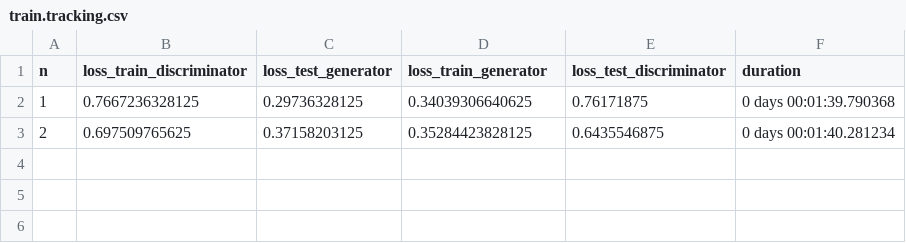
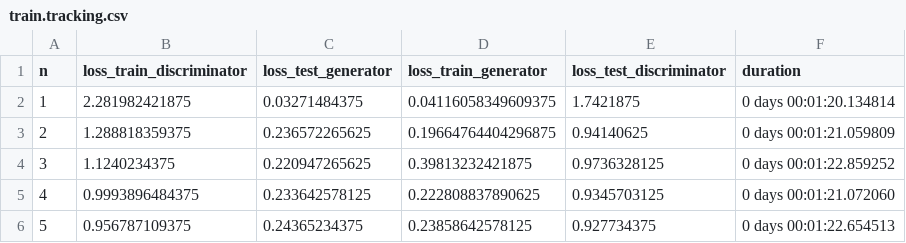
Before and after one commit to simon-muenker/LLM-Reinforcement-GAN, a CSV file: experiments/twon/results/train.tracking.csv, drawn as a sheet.

```diff
--- a/experiments/twon/results/train.tracking.csv
+++ b/experiments/twon/results/train.tracking.csv
@@ -1,3 +1,6 @@
 n,loss_train_discriminator,loss_test_generator,loss_train_generator,loss_test_discriminator,duration
-1,0.7667236328125,0.29736328125,0.34039306640625,0.76171875,0 days 00:01:39.790368
-2,0.697509765625,0.37158203125,0.35284423828125,0.6435546875,0 days 00:01:40.281234
+1,2.281982421875,0.03271484375,0.04116058349609375,1.7421875,0 days 00:01:20.134814
+2,1.288818359375,0.236572265625,0.19664764404296875,0.94140625,0 days 00:01:21.059809
+3,1.1240234375,0.220947265625,0.39813232421875,0.9736328125,0 days 00:01:22.859252
+4,0.9993896484375,0.233642578125,0.222808837890625,0.9345703125,0 days 00:01:21.072060
+5,0.956787109375,0.24365234375,0.23858642578125,0.927734375,0 days 00:01:22.654513
```
Also changed, not shown: 8 other files.
